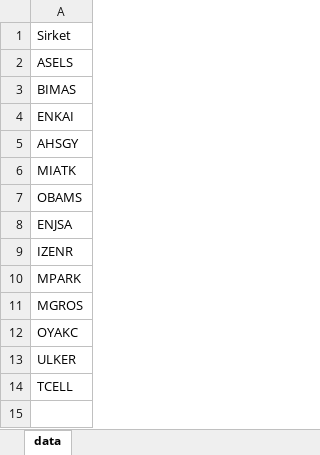
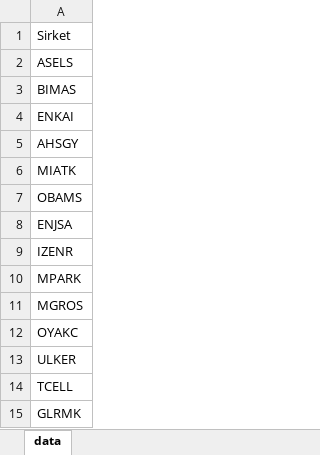
Before and after one commit to Enesaksan/financial_analysis, an Excel workbook: data/fav_hisse_senetleri.xlsx, sheet data, drawn as a sheet; values as stored, in another font and other column widths than the file's, no borders; the diff names each change by its address in the sheet, - before the commit and + after, or states it on an @@ line.

Commit message:
Update fav_hisse_senetleri.xlsx

```diff
--- a/data/fav_hisse_senetleri.xlsx (sheet data)
+++ b/data/fav_hisse_senetleri.xlsx (sheet data)
+row 15: GLRMK
```
